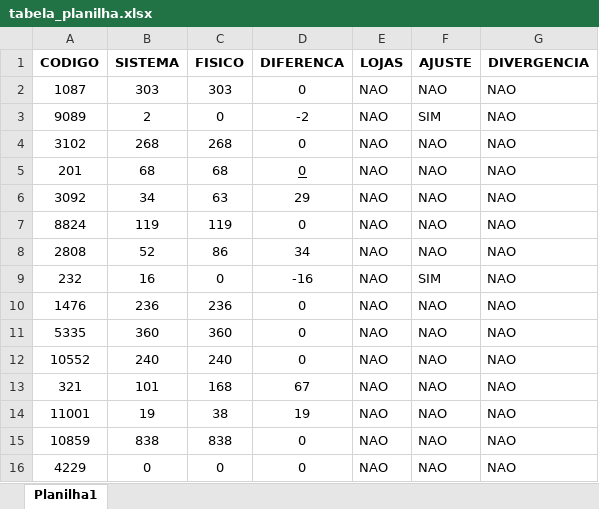
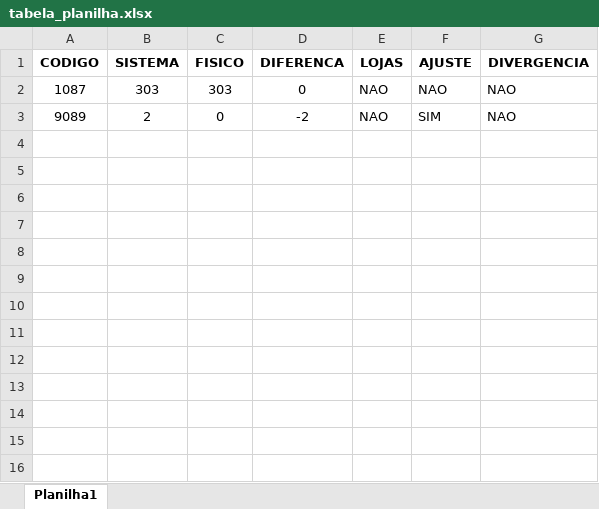
Before and after one commit to LucVictor/caicosistemafinal, an Excel workbook: app/static/uploads/tabela_planilha.xlsx, sheet Planilha1, drawn as a sheet; values as stored, in another font and other column widths than the file's, no borders; the diff names each change by its address in the sheet, - before the commit and + after, or states it on an @@ line.

```diff
--- a/app/static/uploads/tabela_planilha.xlsx (sheet Planilha1)
+++ b/app/static/uploads/tabela_planilha.xlsx (sheet Planilha1)
-row 4: 3102 | 268 | 268 | 0 | NAO | NAO | NAO
-row 5: 201 | 68 | 68 | 0 | NAO | NAO | NAO
-row 6: 3092 | 34 | 63 | 29 | NAO | NAO | NAO
-row 7: 8824 | 119 | 119 | 0 | NAO | NAO | NAO
-row 8: 2808 | 52 | 86 | 34 | NAO | NAO | NAO
-row 9: 232 | 16 | 0 | -16 | NAO | SIM | NAO
-row 10: 1476 | 236 | 236 | 0 | NAO | NAO | NAO
-row 11: 5335 | 360 | 360 | 0 | NAO | NAO | NAO
-row 12: 10552 | 240 | 240 | 0 | NAO | NAO | NAO
-row 13: 321 | 101 | 168 | 67 | NAO | NAO | NAO
-row 14: 11001 | 19 | 38 | 19 | NAO | NAO | NAO
-row 15: 10859 | 838 | 838 | 0 | NAO | NAO | NAO
-row 16: 4229 | 0 | 0 | 0 | NAO | NAO | NAO
```
Also changed, not shown: 4 other files.
